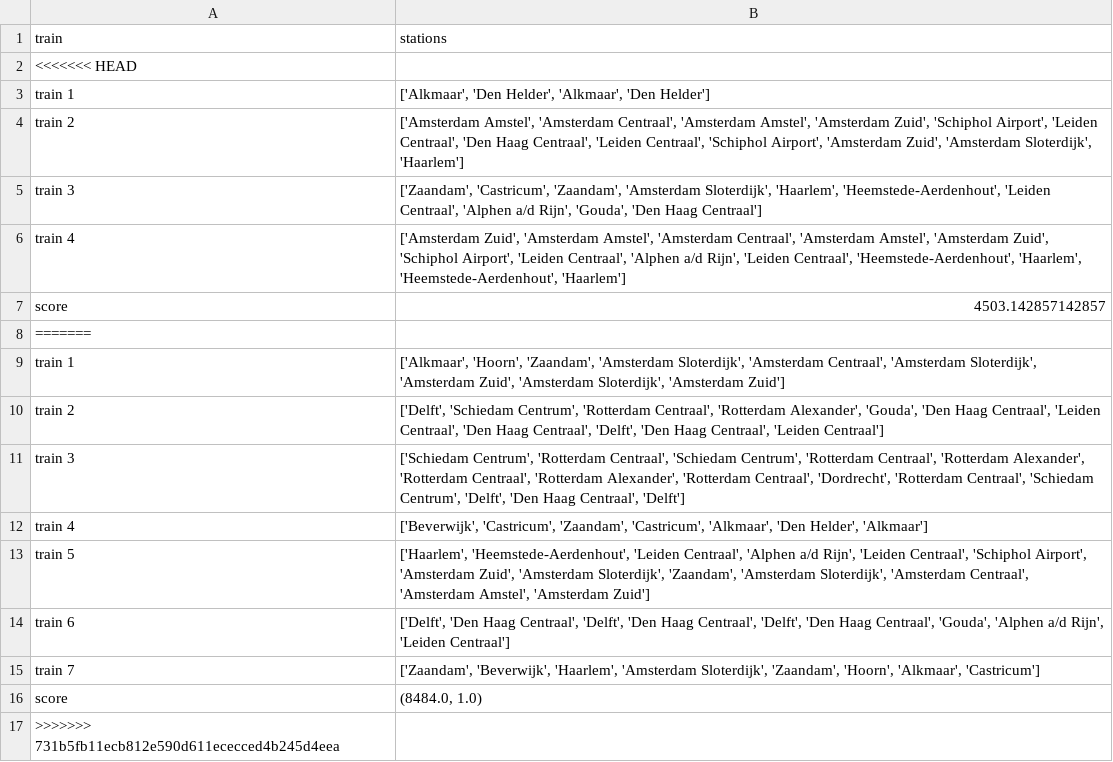
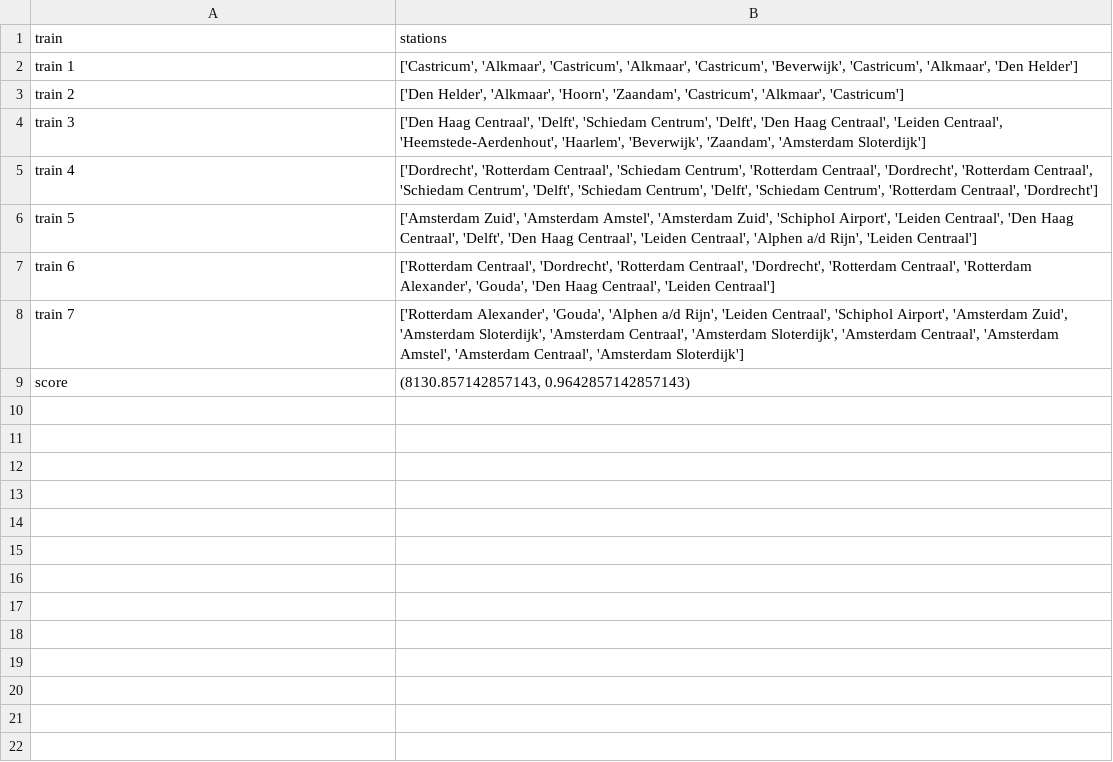
Before and after one commit to LesterMoumen/somale-rail-consultancy, a CSV file: railnl_v3_week3/output/train_stations.csv, drawn as a sheet.

```diff
--- a/railnl_v3_week3/output/train_stations.csv
+++ b/railnl_v3_week3/output/train_stations.csv
@@ -1,17 +1,9 @@
 train,stations
-<<<<<<< HEAD
-train 1,"['Alkmaar', 'Den Helder', 'Alkmaar', 'Den Helder']"
-train 2,"['Amsterdam Amstel', 'Amsterdam Centraal', 'Amsterdam Amstel', 'Amsterdam Zuid', 'Schiphol Airport', 'Leiden Centraal', 'Den Haag Centraal', 'Leiden Centraal', 'Schiphol Airport', 'Amsterdam Zuid', 'Amsterdam Sloterdijk', 'Haarlem']"
-train 3,"['Zaandam', 'Castricum', 'Zaandam', 'Amsterdam Sloterdijk', 'Haarlem', 'Heemstede-Aerdenhout', 'Leiden Centraal', 'Alphen a/d Rijn', 'Gouda', 'Den Haag Centraal']"
-train 4,"['Amsterdam Zuid', 'Amsterdam Amstel', 'Amsterdam Centraal', 'Amsterdam Amstel', 'Amsterdam Zuid', 'Schiphol Airport', 'Leiden Centraal', 'Alphen a/d Rijn', 'Leiden Centraal', 'Heemstede-Aerdenhout', 'Haarlem', 'Heemstede-Aerdenhout', 'Haarlem']"
-score,4503.142857142857
-=======
-train 1,"['Alkmaar', 'Hoorn', 'Zaandam', 'Amsterdam Sloterdijk', 'Amsterdam Centraal', 'Amsterdam Sloterdijk', 'Amsterdam Zuid', 'Amsterdam Sloterdijk', 'Amsterdam Zuid']"
-train 2,"['Delft', 'Schiedam Centrum', 'Rotterdam Centraal', 'Rotterdam Alexander', 'Gouda', 'Den Haag Centraal', 'Leiden Centraal', 'Den Haag Centraal', 'Delft', 'Den Haag Centraal', 'Leiden Centraal']"
-train 3,"['Schiedam Centrum', 'Rotterdam Centraal', 'Schiedam Centrum', 'Rotterdam Centraal', 'Rotterdam Alexander', 'Rotterdam Centraal', 'Rotterdam Alexander', 'Rotterdam Centraal', 'Dordrecht', 'Rotterdam Centraal', 'Schiedam Centrum', 'Delft', 'Den Haag Centraal', 'Delft']"
-train 4,"['Beverwijk', 'Castricum', 'Zaandam', 'Castricum', 'Alkmaar', 'Den Helder', 'Alkmaar']"
-train 5,"['Haarlem', 'Heemstede-Aerdenhout', 'Leiden Centraal', 'Alphen a/d Rijn', 'Leiden Centraal', 'Schiphol Airport', 'Amsterdam Zuid', 'Amsterdam Sloterdijk', 'Zaandam', 'Amsterdam Sloterdijk', 'Amsterdam Centraal', 'Amsterdam Amstel', 'Amsterdam Zuid']"
-train 6,"['Delft', 'Den Haag Centraal', 'Delft', 'Den Haag Centraal', 'Delft', 'Den Haag Centraal', 'Gouda', 'Alphen a/d Rijn', 'Leiden Centraal']"
-train 7,"['Zaandam', 'Beverwijk', 'Haarlem', 'Amsterdam Sloterdijk', 'Zaandam', 'Hoorn', 'Alkmaar', 'Castricum']"
-score,"(8484.0, 1.0)"
->>>>>>> 731b5fb11ecb812e590d611ececced4b245d4eea
+train 1,"['Castricum', 'Alkmaar', 'Castricum', 'Alkmaar', 'Castricum', 'Beverwijk', 'Castricum', 'Alkmaar', 'Den Helder']"
+train 2,"['Den Helder', 'Alkmaar', 'Hoorn', 'Zaandam', 'Castricum', 'Alkmaar', 'Castricum']"
+train 3,"['Den Haag Centraal', 'Delft', 'Schiedam Centrum', 'Delft', 'Den Haag Centraal', 'Leiden Centraal', 'Heemstede-Aerdenhout', 'Haarlem', 'Beverwijk', 'Zaandam', 'Amsterdam Sloterdijk']"
+train 4,"['Dordrecht', 'Rotterdam Centraal', 'Schiedam Centrum', 'Rotterdam Centraal', 'Dordrecht', 'Rotterdam Centraal', 'Schiedam Centrum', 'Delft', 'Schiedam Centrum', 'Delft', 'Schiedam Centrum', 'Rotterdam Centraal', 'Dordrecht']"
+train 5,"['Amsterdam Zuid', 'Amsterdam Amstel', 'Amsterdam Zuid', 'Schiphol Airport', 'Leiden Centraal', 'Den Haag Centraal', 'Delft', 'Den Haag Centraal', 'Leiden Centraal', 'Alphen a/d Rijn', 'Leiden Centraal']"
+train 6,"['Rotterdam Centraal', 'Dordrecht', 'Rotterdam Centraal', 'Dordrecht', 'Rotterdam Centraal', 'Rotterdam Alexander', 'Gouda', 'Den Haag Centraal', 'Leiden Centraal']"
+train 7,"['Rotterdam Alexander', 'Gouda', 'Alphen a/d Rijn', 'Leiden Centraal', 'Schiphol Airport', 'Amsterdam Zuid', 'Amsterdam Sloterdijk', 'Amsterdam Centraal', 'Amsterdam Sloterdijk', 'Amsterdam Centraal', 'Amsterdam Amstel', 'Amsterdam Centraal', 'Amsterdam Sloterdijk']"
+score,"(8130.857142857143, 0.9642857142857143)"
```
Also changed, not shown: 4 other files.
